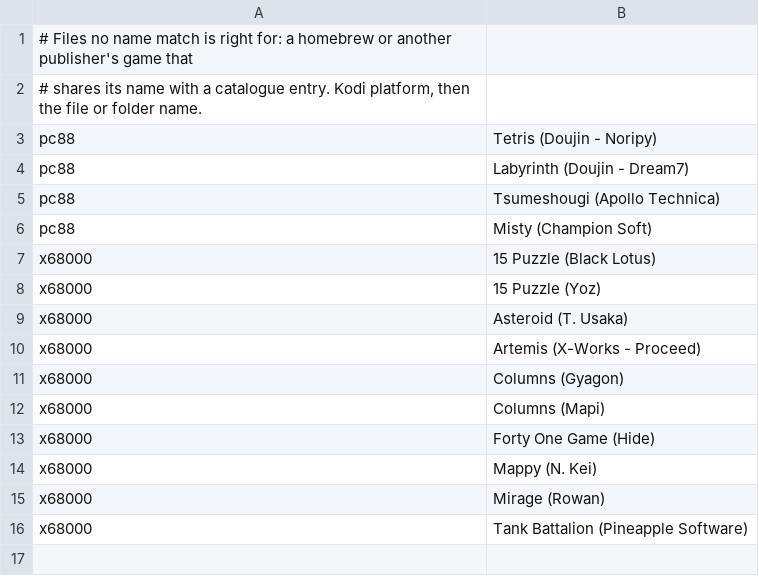
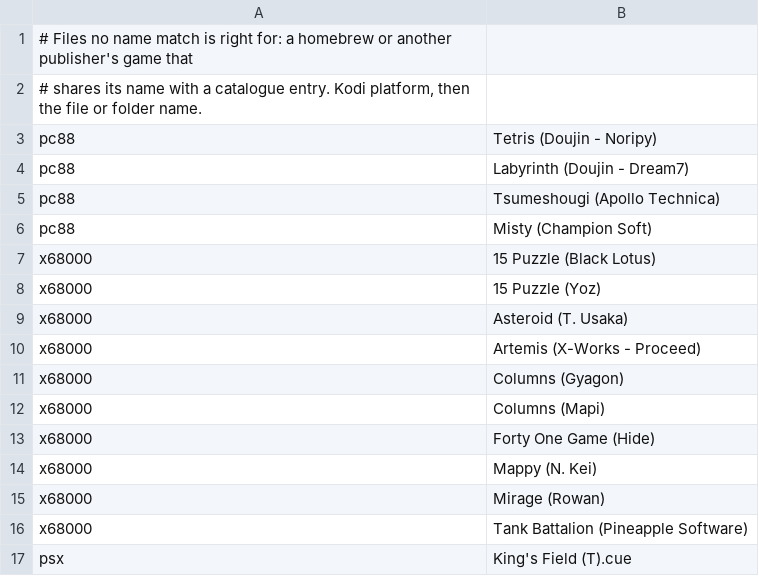
Before and after one commit to sunlollyking/metadata.games.universal, a TSV file: resources/data/name_exclusions.tsv, drawn as a sheet.

Commit message:
Take no name match for the translated King's Field
The fan translation of the first, Japan-only King's Field has no serial
and is named just King's Field, which is the title the West gave King's
Field II. Matched by name it took that game's identity, and merged
into it.

```diff
--- a/resources/data/name_exclusions.tsv
+++ b/resources/data/name_exclusions.tsv
@@ -16 +16,2 @@ x68000	Mirage (Rowan)
 x68000	Tank Battalion (Pineapple Software)
+psx	King's Field (T).cue
```
Also changed, not shown: 1 other file.
